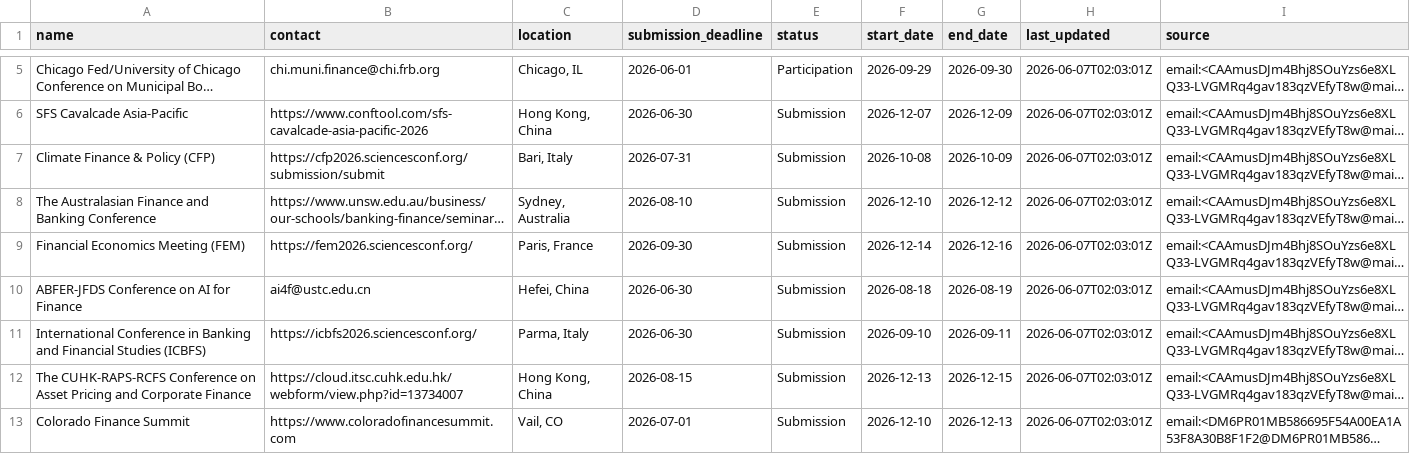
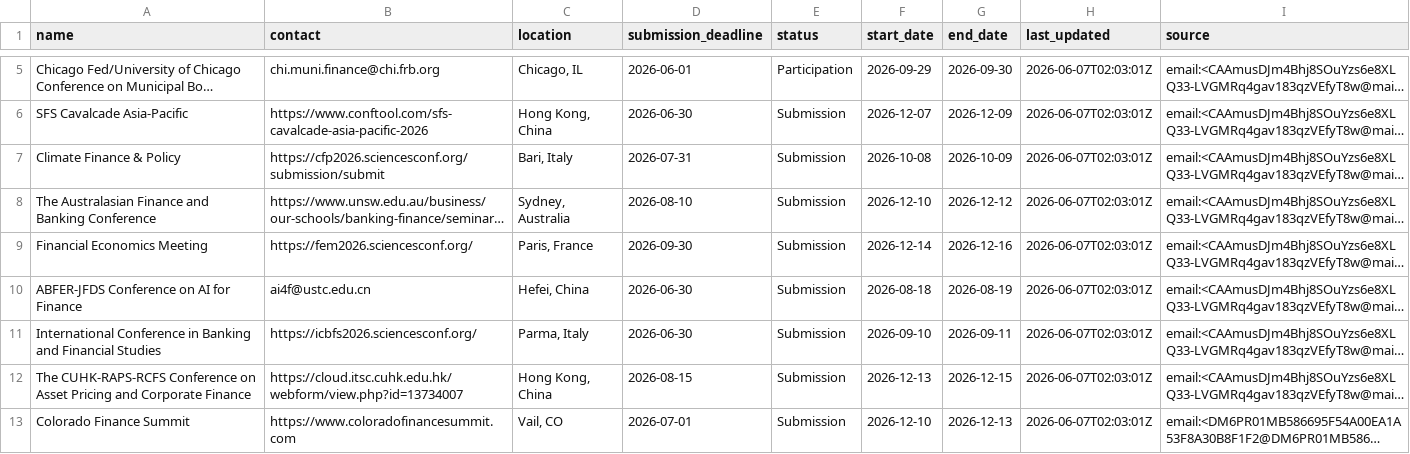
Before and after one commit to theaccountant-ab/Conference-Tracker, a CSV file: conferences.csv, drawn as a sheet; only a part is shown, gaps mark what is left out; long unchanged cells end in …; the diff names each change by its address in the sheet, - before the commit and + after, or states it on an @@ line.

```diff
--- a/conferences.csv
+++ b/conferences.csv
-A7 (name): Climate Finance & Policy (CFP)
+A7 (name): Climate Finance & Policy
-A9 (name): Financial Economics Meeting (FEM)
+A9 (name): Financial Economics Meeting
-A11 (name): …Financial Studies (ICBFS)
+A11 (name): …Financial Studies
```
Also changed, not shown: 2 other files.
